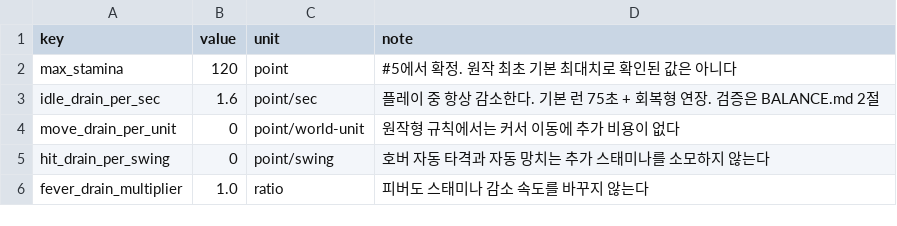
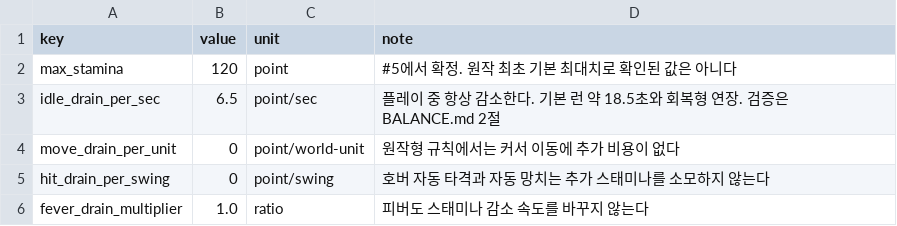
Before and after one commit to KDNA-Gwangju-1/NCAIClicker, a CSV file: Assets/GameData/Balance/stamina.csv, drawn as a sheet.

```diff
--- a/Assets/GameData/Balance/stamina.csv
+++ b/Assets/GameData/Balance/stamina.csv
@@ -2,3 +2,3 @@ key,value,unit,note
 max_stamina,120,point,#5에서 확정. 원작 최초 기본 최대치로 확인된 값은 아니다
-idle_drain_per_sec,1.6,point/sec,플레이 중 항상 감소한다. 기본 런 75초 + 회복형 연장. 검증은 BALANCE.md 2절
+idle_drain_per_sec,6.5,point/sec,플레이 중 항상 감소한다. 기본 런 약 18.5초와 회복형 연장. 검증은 BALANCE.md 2절
 move_drain_per_unit,0,point/world-unit,원작형 규칙에서는 커서 이동에 추가 비용이 없다
```
Also changed, not shown: 2 other files.
